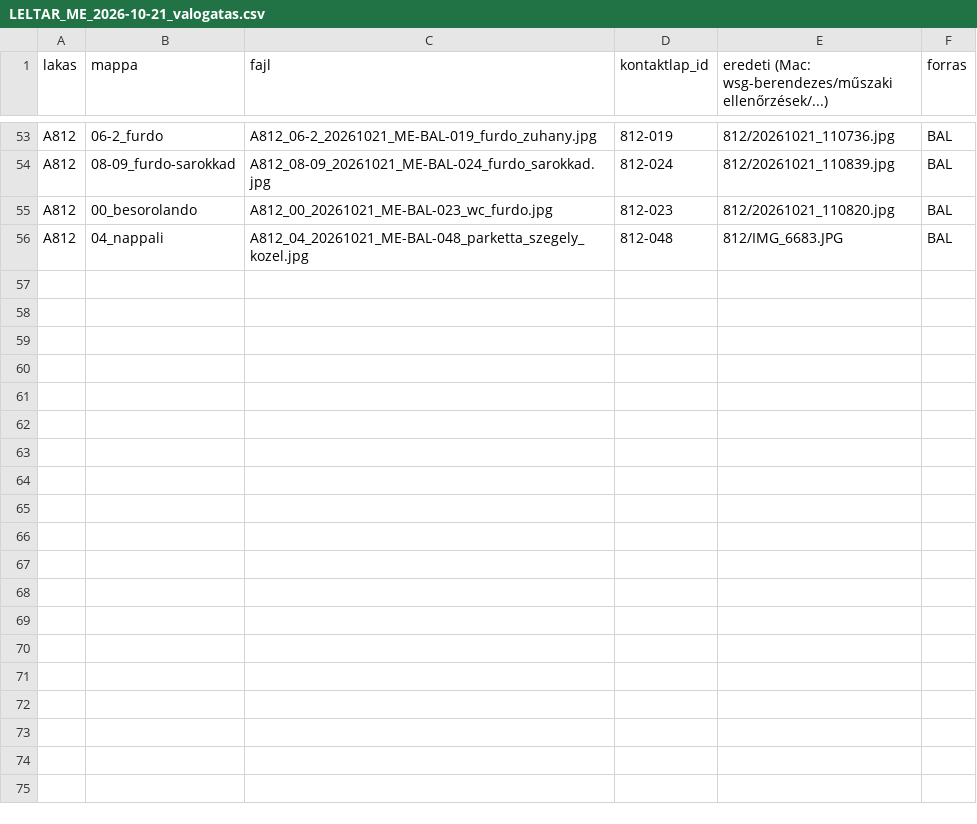
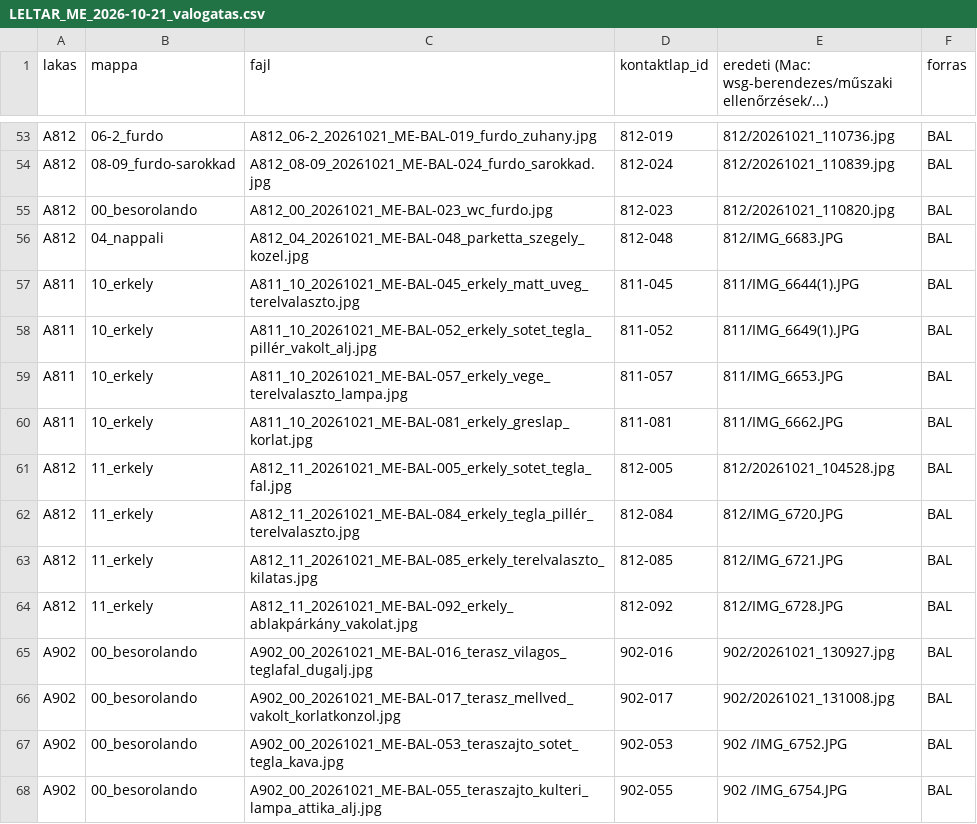
Before and after one commit to peterkapusi88-hub/wsg-berendezes, a CSV file: 08_allapotfelmeres/fotok/LELTAR_ME_2026-10-21_valogatas.csv, drawn as a sheet; only a part is shown, gaps mark what is left out.

```diff
--- a/08_allapotfelmeres/fotok/LELTAR_ME_2026-10-21_valogatas.csv
+++ b/08_allapotfelmeres/fotok/LELTAR_ME_2026-10-21_valogatas.csv
@@ -56 +56,13 @@ A812,00_besorolando,A812_00_20261021_ME-BAL-023_wc_furdo.jpg,812-023,812/2026102
 A812,04_nappali,A812_04_20261021_ME-BAL-048_parketta_szegely_kozel.jpg,812-048,812/IMG_6683.JPG,BAL
+A811,10_erkely,A811_10_20261021_ME-BAL-045_erkely_matt_uveg_terelvalaszto.jpg,811-045,811/IMG_6644(1).JPG,BAL
+A811,10_erkely,A811_10_20261021_ME-BAL-052_erkely_sotet_tegla_pillér_vakolt_alj.jpg,811-052,811/IMG_6649(1).JPG,BAL
+A811,10_erkely,A811_10_20261021_ME-BAL-057_erkely_vege_terelvalaszto_lampa.jpg,811-057,811/IMG_6653.JPG,BAL
+A811,10_erkely,A811_10_20261021_ME-BAL-081_erkely_greslap_korlat.jpg,811-081,811/IMG_6662.JPG,BAL
+A812,11_erkely,A812_11_20261021_ME-BAL-005_erkely_sotet_tegla_fal.jpg,812-005,812/20261021_104528.jpg,BAL
+A812,11_erkely,A812_11_20261021_ME-BAL-084_erkely_tegla_pillér_terelvalaszto.jpg,812-084,812/IMG_6720.JPG,BAL
+A812,11_erkely,A812_11_20261021_ME-BAL-085_erkely_terelvalaszto_kilatas.jpg,812-085,812/IMG_6721.JPG,BAL
+A812,11_erkely,A812_11_20261021_ME-BAL-092_erkely_ablakpárkány_vakolat.jpg,812-092,812/IMG_6728.JPG,BAL
+A902,00_besorolando,A902_00_20261021_ME-BAL-016_terasz_vilagos_teglafal_dugalj.jpg,902-016,902/20261021_130927.jpg,BAL
+A902,00_besorolando,A902_00_20261021_ME-BAL-017_terasz_mellved_vakolt_korlatkonzol.jpg,902-017,902/20261021_131008.jpg,BAL
+A902,00_besorolando,A902_00_20261021_ME-BAL-053_teraszajto_sotet_tegla_kava.jpg,902-053,902 /IMG_6752.JPG,BAL
+A902,00_besorolando,A902_00_20261021_ME-BAL-055_teraszajto_kulteri_lampa_attika_alj.jpg,902-055,902 /IMG_6754.JPG,BAL
```
Also changed, not shown: 16 other files.
